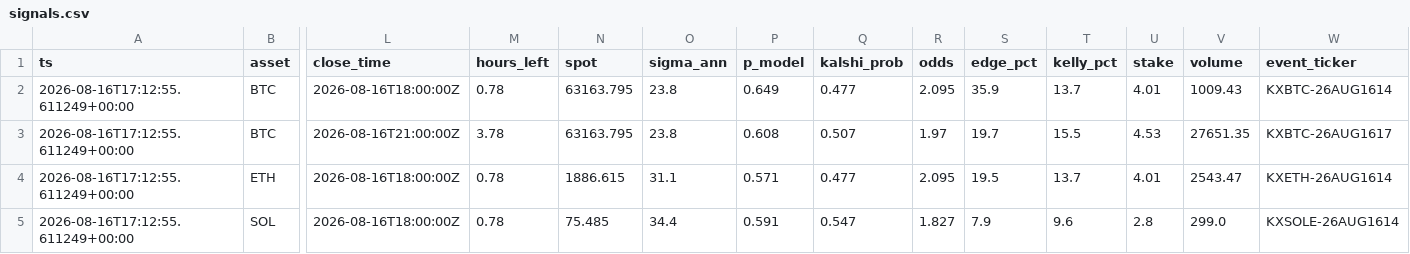
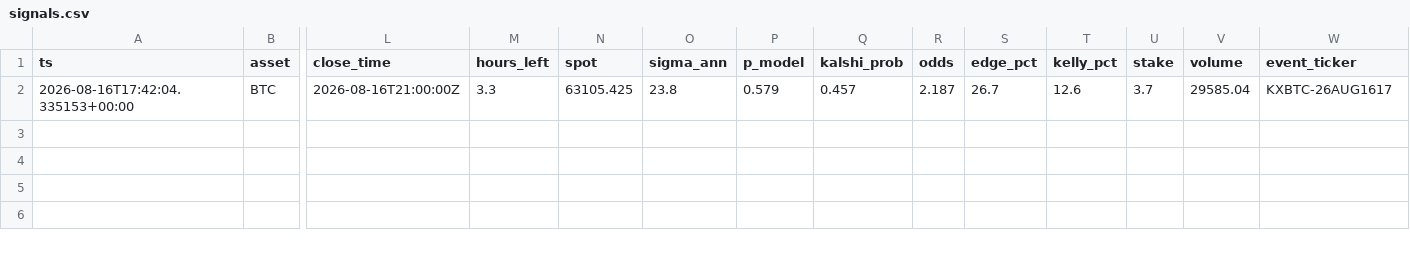
Before and after one commit to JorgeCampe/crypto-signals-bot, a CSV file: crypto_signals_bot/data/signals.csv, drawn as a sheet; only a part is shown, gaps mark what is left out; removed rows and columns are numbered as before the commit, all else as after; rows hold the shown columns only; the diff names each change by its address in the sheet, - before the commit and + after, or states it on an @@ line.

```diff
--- a/crypto_signals_bot/data/signals.csv
+++ b/crypto_signals_bot/data/signals.csv
-row 2: 2026-08-16T17:12:55.611249+00:00 | BTC | 2026-08-16T18:00:00Z | 0.78 | 63163.795 | 23.8 | 0.649 | 0.477 | 2.095 | 35.9 | 13.7 | 4.01 | 1009.43 | KXBTC-26AUG1614
-A2 (ts): 2026-08-16T17:12:55.611249+00:00
+A2 (ts): 2026-08-16T17:42:04.335153+00:00
-M2 (hours_left): 3.78
+M2 (hours_left): 3.3
-N2 (spot): 63163.795
+N2 (spot): 63105.425
-P2 (p_model): 0.608
+P2 (p_model): 0.579
-Q2 (kalshi_prob): 0.507
+Q2 (kalshi_prob): 0.457
-R2 (odds): 1.97
+R2 (odds): 2.187
-S2 (edge_pct): 19.7
+S2 (edge_pct): 26.7
-T2 (kelly_pct): 15.5
+T2 (kelly_pct): 12.6
-U2 (stake): 4.53
+U2 (stake): 3.7
-V2 (volume): 27651.35
+V2 (volume): 29585.04
-row 4: 2026-08-16T17:12:55.611249+00:00 | ETH | 2026-08-16T18:00:00Z | 0.78 | 1886.615 | 31.1 | 0.571 | 0.477 | 2.095 | 19.5 | 13.7 | 4.01 | 2543.47 | KXETH-26AUG1614
-row 5: 2026-08-16T17:12:55.611249+00:00 | SOL | 2026-08-16T18:00:00Z | 0.78 | 75.485 | 34.4 | 0.591 | 0.547 | 1.827 | 7.9 | 9.6 | 2.8 | 299.0 | KXSOLE-26AUG1614
```
Also changed, not shown: crypto_signals_bot/data/equity.csv, 2 other files.
